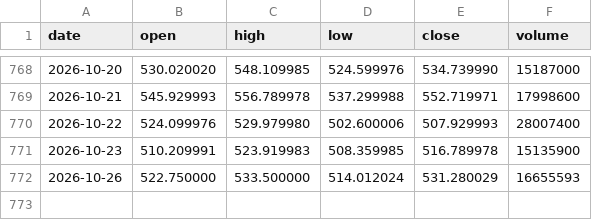
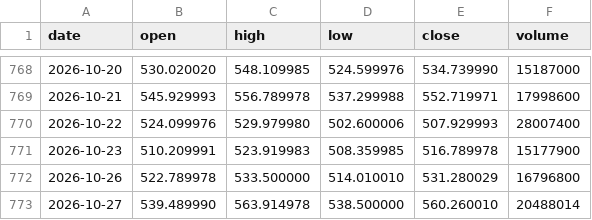
Before and after one commit to lenaxia/ai-trading, a CSV file: forward/data/AMD.csv, drawn as a sheet; only a part is shown, gaps mark what is left out.

```diff
--- a/forward/data/AMD.csv
+++ b/forward/data/AMD.csv
@@ -770,3 +770,4 @@ date,open,high,low,close,volume
 2026-10-22,524.099976,529.979980,502.600006,507.929993,28007400
-2026-10-23,510.209991,523.919983,508.359985,516.789978,15135900
-2026-10-26,522.750000,533.500000,514.012024,531.280029,16655593
+2026-10-23,510.209991,523.919983,508.359985,516.789978,15177900
+2026-10-26,522.789978,533.500000,514.010010,531.280029,16796800
+2026-10-27,539.489990,563.914978,538.500000,560.260010,20488014
```
Also changed, not shown: forward/data/AAPL.csv, forward/data/AMZN.csv, 16 other files.
